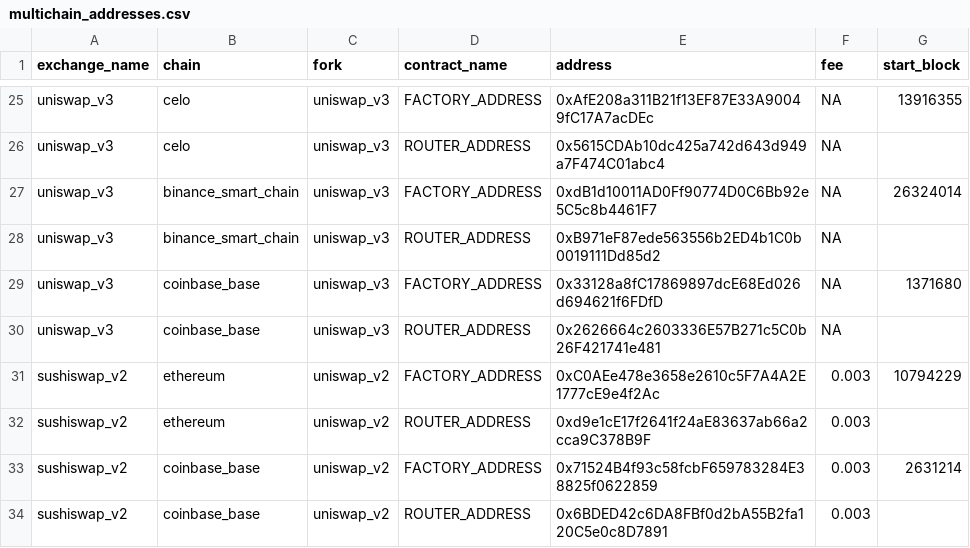
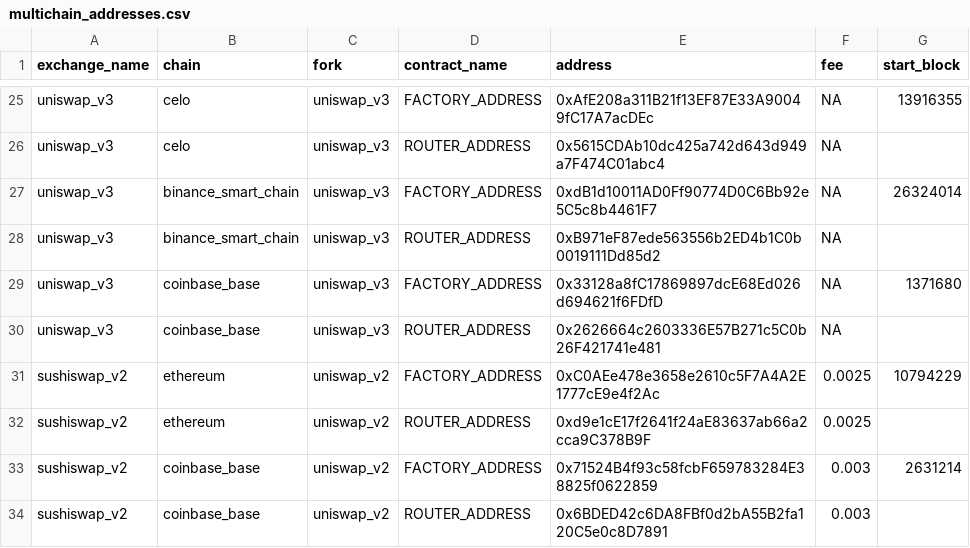
Before and after one commit to Velocimeter/fastlane-bot, a CSV file: fastlane_bot/data/multichain_addresses.csv, drawn as a sheet; only a part is shown, gaps mark what is left out.

```diff
--- a/fastlane_bot/data/multichain_addresses.csv
+++ b/fastlane_bot/data/multichain_addresses.csv
@@ -30,4 +30,4 @@ uniswap_v3,coinbase_base,uniswap_v3,FACTORY_ADDRESS,0x33128a8fC17869897dcE68Ed02
 uniswap_v3,coinbase_base,uniswap_v3,ROUTER_ADDRESS,0x2626664c2603336E57B271c5C0b26F421741e481,NA,
-sushiswap_v2,ethereum,uniswap_v2,FACTORY_ADDRESS,0xC0AEe478e3658e2610c5F7A4A2E1777cE9e4f2Ac,0.003,10794229
-sushiswap_v2,ethereum,uniswap_v2,ROUTER_ADDRESS,0xd9e1cE17f2641f24aE83637ab66a2cca9C378B9F,0.003,
+sushiswap_v2,ethereum,uniswap_v2,FACTORY_ADDRESS,0xC0AEe478e3658e2610c5F7A4A2E1777cE9e4f2Ac,0.0025,10794229
+sushiswap_v2,ethereum,uniswap_v2,ROUTER_ADDRESS,0xd9e1cE17f2641f24aE83637ab66a2cca9C378B9F,0.0025,
 sushiswap_v2,coinbase_base,uniswap_v2,FACTORY_ADDRESS,0x71524B4f93c58fcbF659783284E38825f0622859,0.003,2631214
```
Also changed, not shown: 48 other files.
